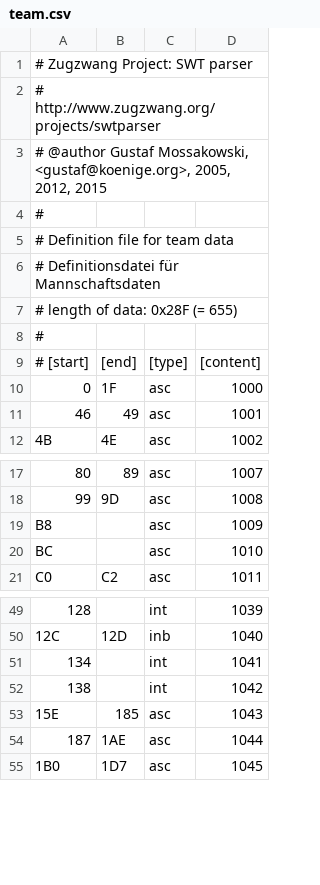
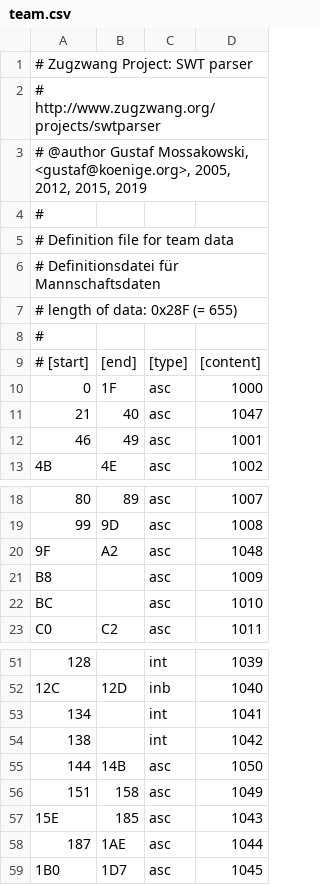
Before and after one commit to fnogatz/SWT-structure-files, a CSV file: 700/team.csv, drawn as a sheet; only a part is shown, gaps mark what is left out; the diff names each change by its address in the sheet, - before the commit and + after, or states it on an @@ line.

```diff
--- a/700/team.csv
+++ b/700/team.csv
-A3: …2005, 2012, 2015
+A3: …2005, 2012, 2015, 2019
+row 11: 21 | 40 | asc | 1047
+row 20: 9F | A2 | asc | 1048
+row 55: 144 | 14B | asc | 1050
+row 56: 151 | 158 | asc | 1049
```
Also changed, not shown: field-names/de.csv.
